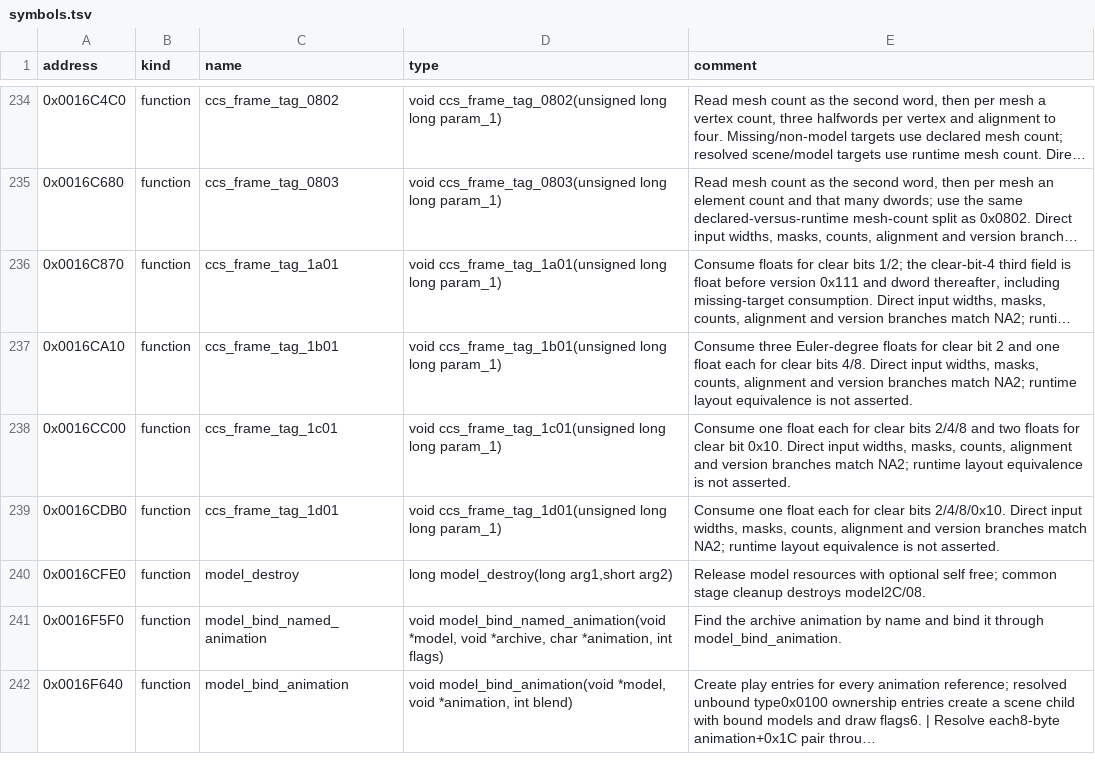
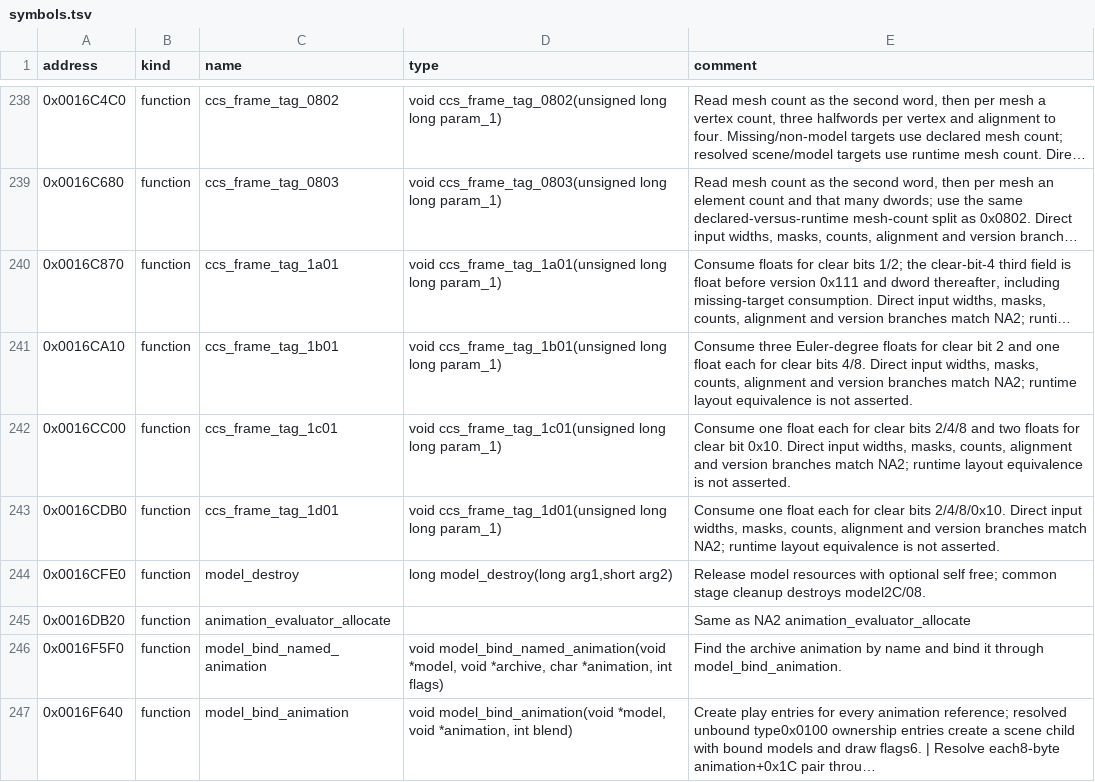
Before and after one commit to solid1353/UN-Workshop, a TSV file: reverse_engineering/annotations/UN3/SLUS_217.27/symbols.tsv, drawn as a sheet; only a part is shown, gaps mark what is left out; long unchanged cells end in …; the diff covers the shown part only; the diff names each change by its address in the sheet, - before the commit and + after, or states it on an @@ line.

```diff
--- a/reverse_engineering/annotations/UN3/SLUS_217.27/symbols.tsv
+++ b/reverse_engineering/annotations/UN3/SLUS_217.27/symbols.tsv
+row 245: 0x0016DB20 | function | animation_evaluator_allocate |  | Same as NA2 animation_evaluator_allocate
```
Also changed, not shown: 9 added rows elsewhere in this file, 4 other files.
